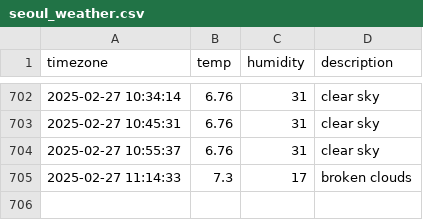
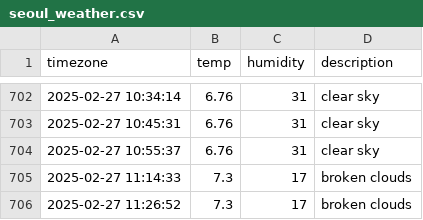
Before and after one commit to jewelry0201/seoul_weather, a CSV file: seoul_weather.csv, drawn as a sheet; only a part is shown, gaps mark what is left out; the diff names each change by its address in the sheet, - before the commit and + after, or states it on an @@ line.

```diff
--- a/seoul_weather.csv
+++ b/seoul_weather.csv
+row 706: 2025-02-27 11:26:52 | 7.3 | 17 | broken clouds
```
